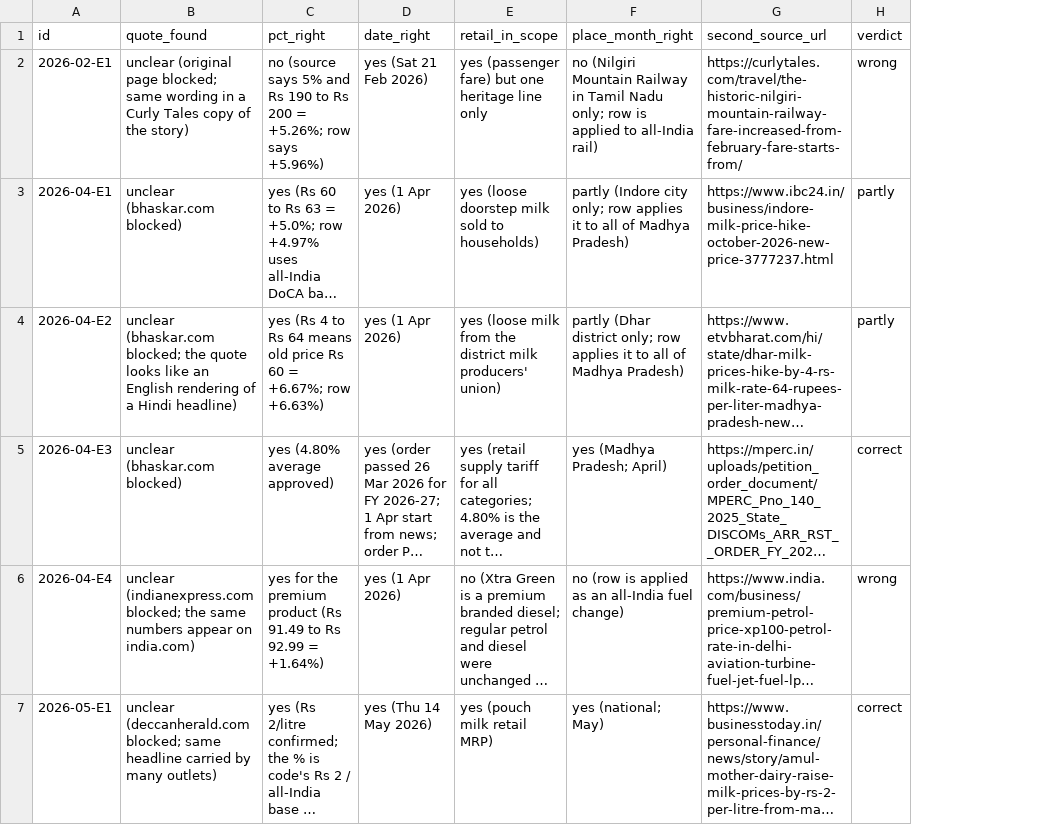
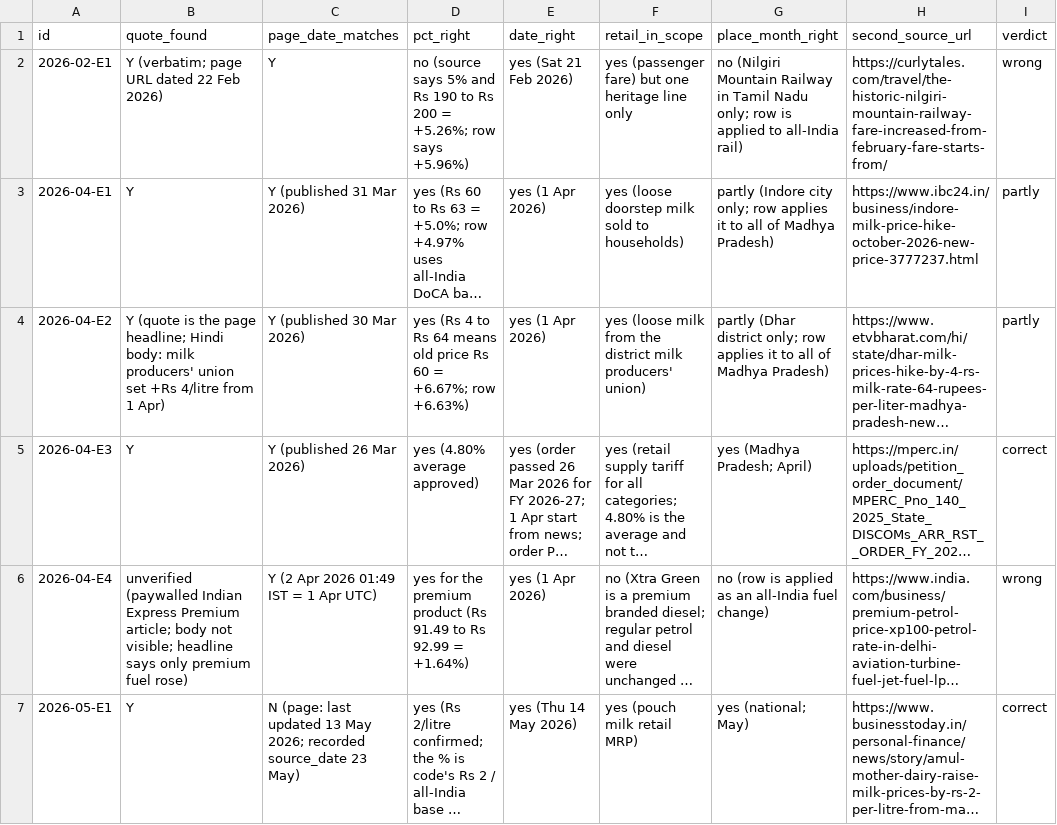
Before and after one commit to bhavikjain026/shadow-cpi, a CSV file: audit/event_audit.csv, drawn as a sheet; only a part is shown; long unchanged cells end in …; the diff covers the shown part only; the diff names each change by its address in the sheet, - before the commit and + after, or states it on an @@ line.

```diff
--- a/audit/event_audit.csv
+++ b/audit/event_audit.csv
+column C (page_date_matches), rows 2-7: Y | Y (published 31 Mar 2026) | Y (published 30 Mar 2026) | Y (published 26 Mar 2026) | Y (2 Apr 2026 01:49 IST = 1 Apr UTC) | N (page: last updated 13 May 2026; recorded source_date 23 May)
-B2 (quote_found): unclear (original page blocked; same wording in a Curly Tales copy of the story)
+B2 (quote_found): Y (verbatim; page URL dated 22 Feb 2026)
-B3 (quote_found): unclear (bhaskar.com blocked)
+B3 (quote_found): Y
-B4 (quote_found): unclear (bhaskar.com blocked; the quote looks like an English rendering of a Hindi headline)
+B4 (quote_found): Y (quote is the page headline; Hindi body: milk producers' union set +Rs 4/litre from 1 Apr)
-B5 (quote_found): unclear (bhaskar.com blocked)
+B5 (quote_found): Y
-B6 (quote_found): unclear (indianexpress.com blocked; the same numbers appear on india.com)
+B6 (quote_found): unverified (paywalled Indian Express Premium article; body not visible; headline says only premium fuel rose)
-B7 (quote_found): unclear (deccanherald.com blocked; same headline carried by many outlets)
+B7 (quote_found): Y
```
Also changed, not shown: 6 edited cells elsewhere in this file, 1 other file.
